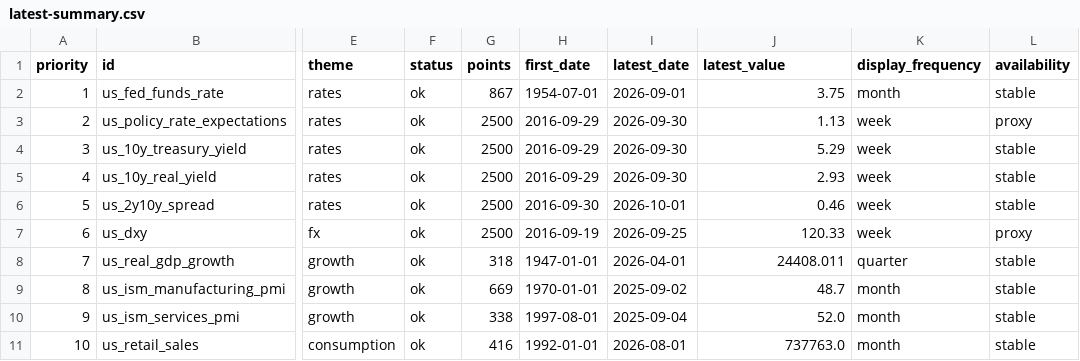
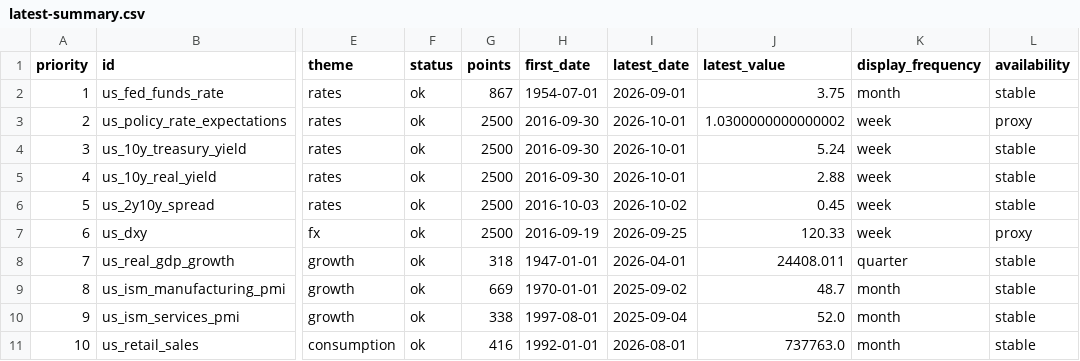
Before and after one commit to junxinhuang/fin-market-brief, a CSV file: data/macro/latest-summary.csv, drawn as a sheet; only a part is shown, gaps mark what is left out; the diff covers the shown part only; the diff names each change by its address in the sheet, - before the commit and + after, or states it on an @@ line.

```diff
--- a/data/macro/latest-summary.csv
+++ b/data/macro/latest-summary.csv
-H3:H5 (first_date): 2016-09-29
+H3:H5 (first_date): 2016-09-30
-I3:I5 (latest_date): 2026-09-30
+I3:I5 (latest_date): 2026-10-01
-J3 (latest_value): 1.13
+J3 (latest_value): 1.0300000000000002
-J4 (latest_value): 5.29
+J4 (latest_value): 5.24
-J5 (latest_value): 2.93
+J5 (latest_value): 2.88
-H6 (first_date): 2016-09-30
+H6 (first_date): 2016-10-03
-I6 (latest_date): 2026-10-01
+I6 (latest_date): 2026-10-02
-J6 (latest_value): 0.46
+J6 (latest_value): 0.45
```
Also changed, not shown: 42 edited cells elsewhere in this file, 36 other files.
